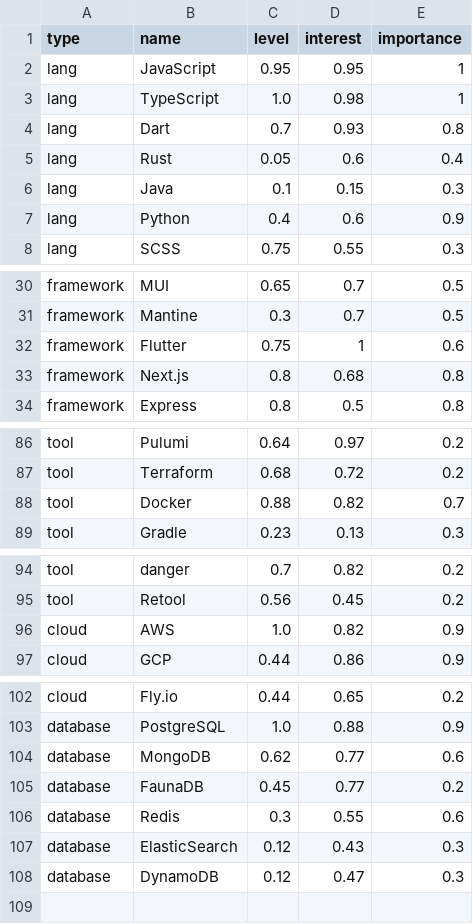
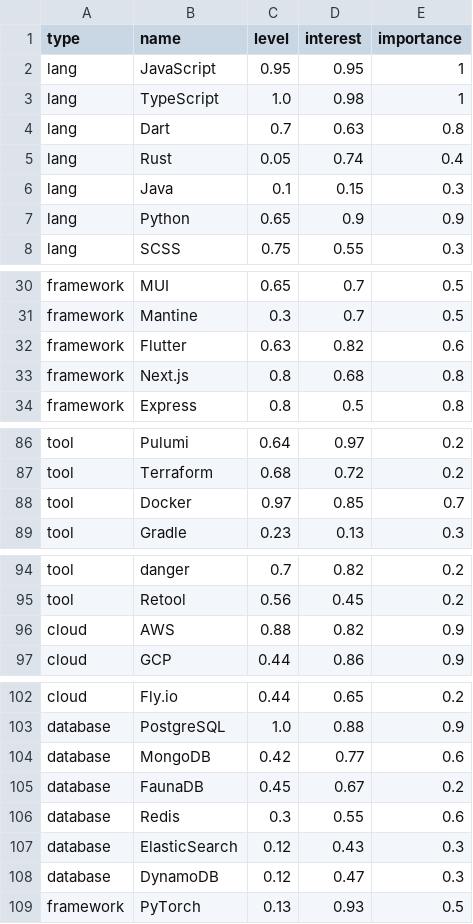
Before and after one commit to av/av, a CSV file: src/skills/skills.csv, drawn as a sheet; only a part is shown, gaps mark what is left out; the diff names each change by its address in the sheet, - before the commit and + after, or states it on an @@ line.

Commit message:
feat: add markdown-driven blog, fix TypeScript check, update AGENTS.md
- Add blog pipeline: content/blog/*.md → generated Pug pages via scripts/blog/generate.mjs
- Add scripts/blog/run-parcel.mjs for manifest-driven Parcel entrypoint resolution
- Add scripts/copy-public.mjs for robust public/ → dist/ copy (dotfile-safe)
- Update build/deploy scripts to use unified npm-only flow
- Add /blog/ route and blog link in intro; add src/blog.scss
- Fix npx tsc --noEmit: moduleResolution node, allowSyntheticDefaultImports,
  bundle-text ambient declaration, EventTagColor typing, parseSkills return type
- Update AGENTS.md with blog workflow, repo map, tsconfig notes, full SCSS mixins
- Rename PDF assets, update skills/harbor-qr/tldr/modal content

```diff
--- a/src/skills/skills.csv
+++ b/src/skills/skills.csv
-D4 (interest): 0.93
+D4 (interest): 0.63
-D5 (interest): 0.6
+D5 (interest): 0.74
-C7 (level): 0.4
+C7 (level): 0.65
-D7 (interest): 0.6
+D7 (interest): 0.9
-C32 (level): 0.75
+C32 (level): 0.63
-D32 (interest): 1
+D32 (interest): 0.82
-C88 (level): 0.88
+C88 (level): 0.97
-D88 (interest): 0.82
+D88 (interest): 0.85
-C96 (level): 1.0
+C96 (level): 0.88
-C104 (level): 0.62
+C104 (level): 0.42
-D105 (interest): 0.77
+D105 (interest): 0.67
+row 109: framework | PyTorch | 0.13 | 0.93 | 0.5
```
Also changed, not shown: 25 other files.
